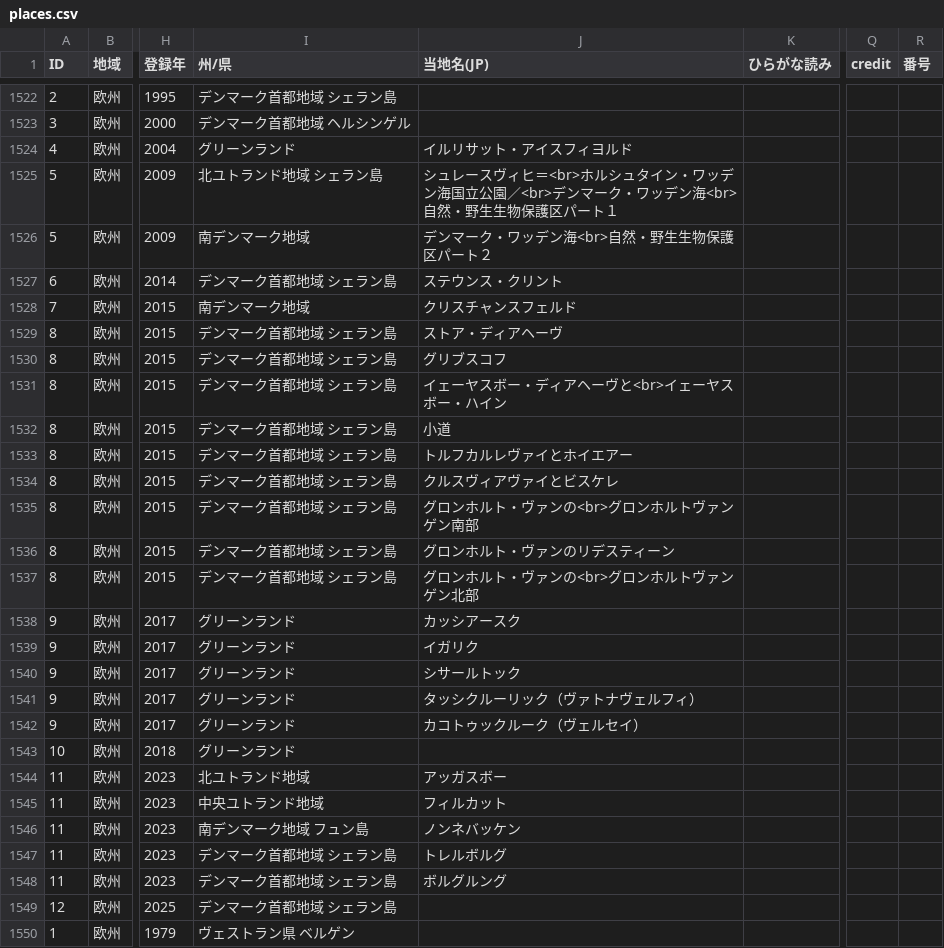
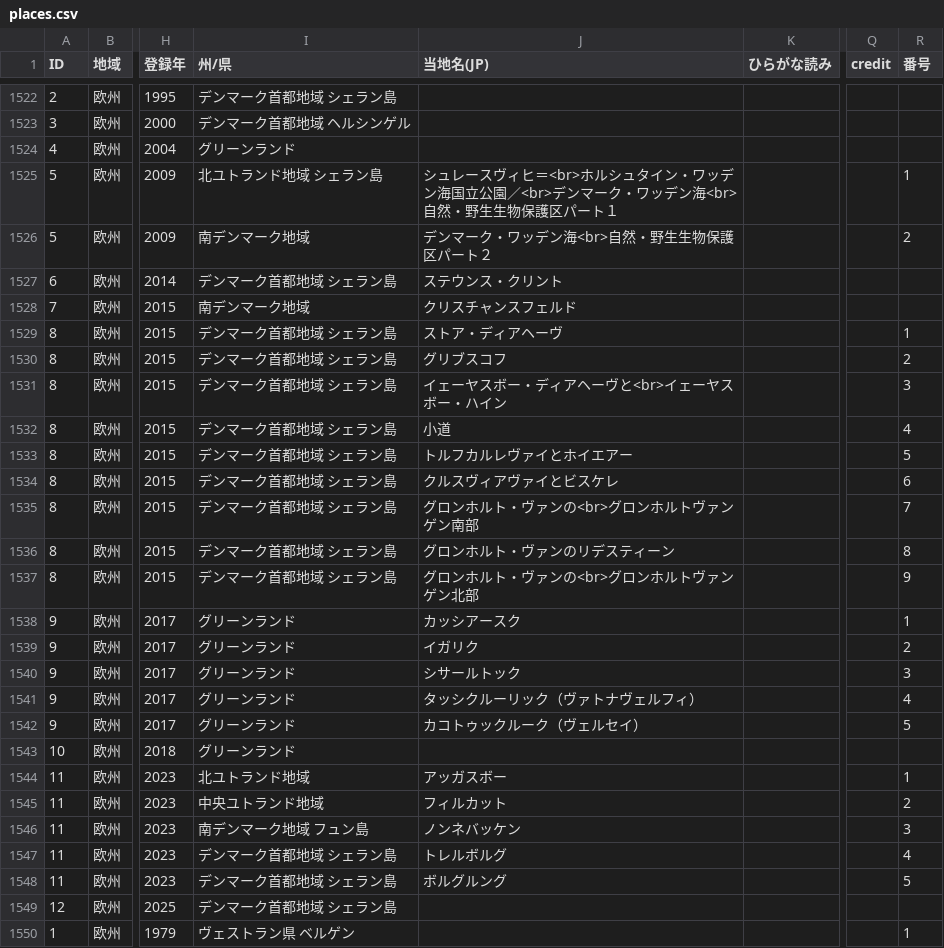
Before and after one commit to hyukis1867/World-Heritage-map, a CSV file: places.csv, drawn as a sheet; only a part is shown, gaps mark what is left out; the diff covers the shown part only; the diff names each change by its address in the sheet, - before the commit and + after, or states it on an @@ line.

```diff
--- a/places.csv
+++ b/places.csv
-J1524 (当地名(JP)): イルリサット・アイスフィヨルド
+J1524 (当地名(JP)): (empty)
-R1525 (番号): (empty)
+R1525 (番号): 1
-R1526 (番号): (empty)
+R1526 (番号): 2
-R1529 (番号): (empty)
+R1529 (番号): 1
-R1530 (番号): (empty)
+R1530 (番号): 2
-R1531 (番号): (empty)
+R1531 (番号): 3
-R1532 (番号): (empty)
+R1532 (番号): 4
-R1533 (番号): (empty)
+R1533 (番号): 5
-R1534 (番号): (empty)
+R1534 (番号): 6
-R1535 (番号): (empty)
+R1535 (番号): 7
-R1536 (番号): (empty)
+R1536 (番号): 8
-R1537 (番号): (empty)
+R1537 (番号): 9
-R1538 (番号): (empty)
+R1538 (番号): 1
-R1539 (番号): (empty)
+R1539 (番号): 2
-R1540 (番号): (empty)
+R1540 (番号): 3
-R1541 (番号): (empty)
+R1541 (番号): 4
-R1542 (番号): (empty)
+R1542 (番号): 5
-R1544 (番号): (empty)
+R1544 (番号): 1
-R1545 (番号): (empty)
+R1545 (番号): 2
-R1546 (番号): (empty)
+R1546 (番号): 3
-R1547 (番号): (empty)
+R1547 (番号): 4
-R1548 (番号): (empty)
+R1548 (番号): 5
-R1550 (番号): (empty)
+R1550 (番号): 1
```
Also changed, not shown: 159 edited cells elsewhere in this file.
